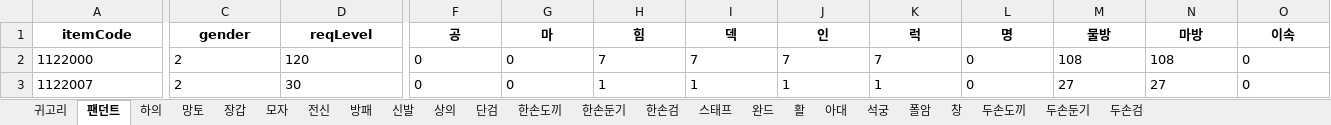
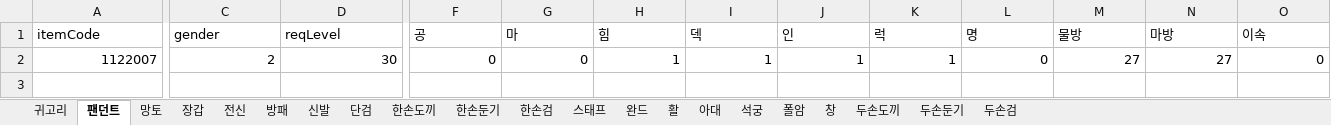
Before and after one commit to oqq21/ppoo213, an Excel workbook: item.xlsx, sheet 팬던트, drawn as a sheet; only a part is shown, gaps mark what is left out; values as stored, in another font and other column widths than the file's, no borders; removed rows and columns are numbered as before the commit, all else as after; rows hold the shown columns only; the diff covers the shown part only; the diff names each change by its address in the sheet, - before the commit and + after, or states it on an @@ line.

```diff
--- a/item.xlsx (sheet 팬던트)
+++ b/item.xlsx (sheet 팬던트)
-sheet tab: 하의
-sheet tab: 모자
-sheet tab: 상의
@@ A1:O1 bold: on → off, alignment: center → left @@
-row 2: 1122000 | 2 | 120 | 0 | 0 | 7 | 7 | 7 | 7 | 0 | 108 | 108 | 0
-A2 alignment: left
+A2 alignment: right
-C2:D2 alignment: left
+C2:D2 alignment: right
-F2:O2 alignment: left
+F2:O2 alignment: right
```
Also changed, not shown: cell formats elsewhere in this sheet, sheet 장갑, sheet 신발, sheet 전신, sheet 방패, sheet 단검, sheet 귀고리, 14 more sheets, 9 other files.
